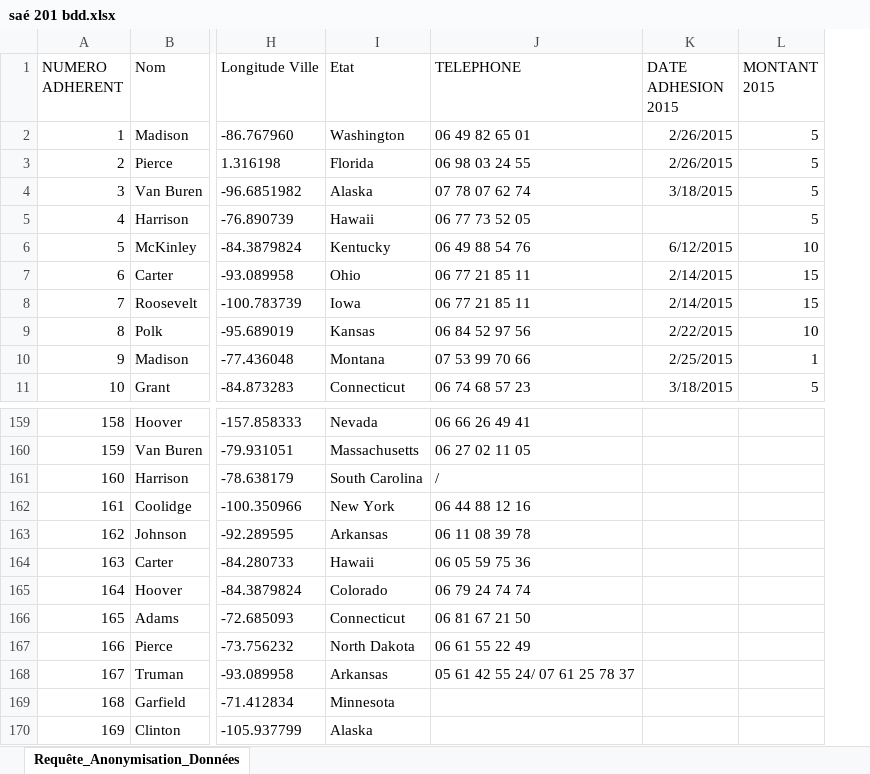
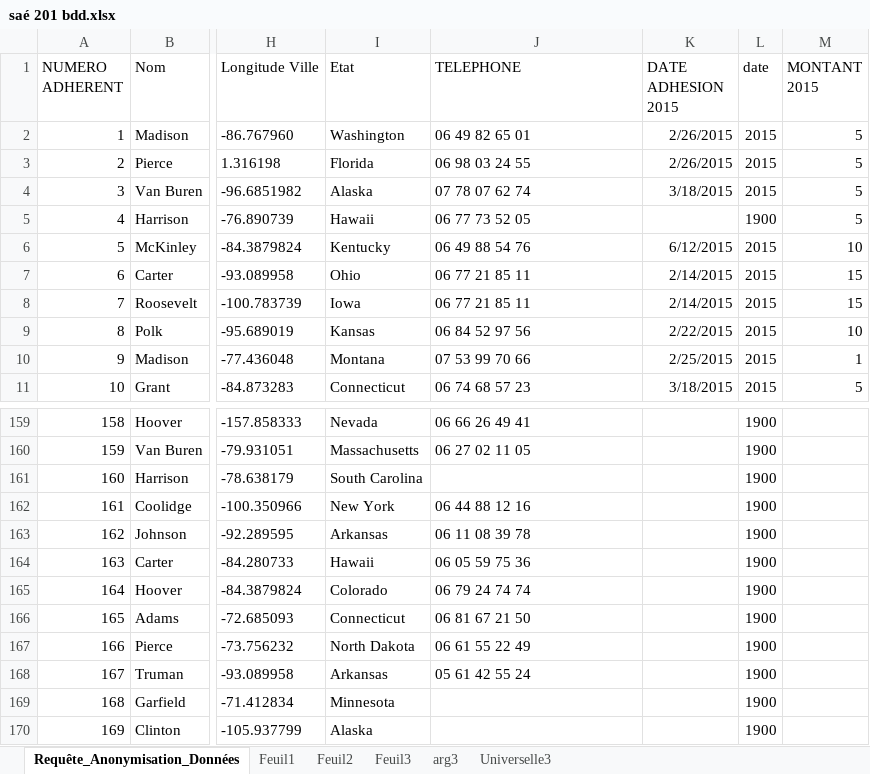
Before and after one commit to xavier-gabzdyl/sa-bdd, an Excel workbook: saé 201 bdd.xlsx, sheet Requête_Anonymisation_Données, drawn as a sheet; only a part is shown, gaps mark what is left out; values as stored, in another font and other column widths than the file's, no borders; the diff names each change by its address in the sheet, - before the commit and + after, or states it on an @@ line.

```diff
--- a/saé 201 bdd.xlsx (sheet Requête_Anonymisation_Données)
+++ b/saé 201 bdd.xlsx (sheet Requête_Anonymisation_Données)
+sheet tab: Feuil1
+sheet tab: Feuil2
+sheet tab: Feuil3
+sheet tab: arg3
+sheet tab: Universelle3
+column L (date), rows 2-11: 2015 | 2015 | 2015 | 1900 | 2015 | 2015 | 2015 | 2015 | 2015 | 2015; rows 159-170: all 1900
-J161 (TELEPHONE): /
+J161 (TELEPHONE): (empty)
-J168 (TELEPHONE): 05 61 42 55 24/ 07 61 25 78 37
+J168 (TELEPHONE): 05 61 42 55 24
```
Also changed, not shown: 2 other files.
